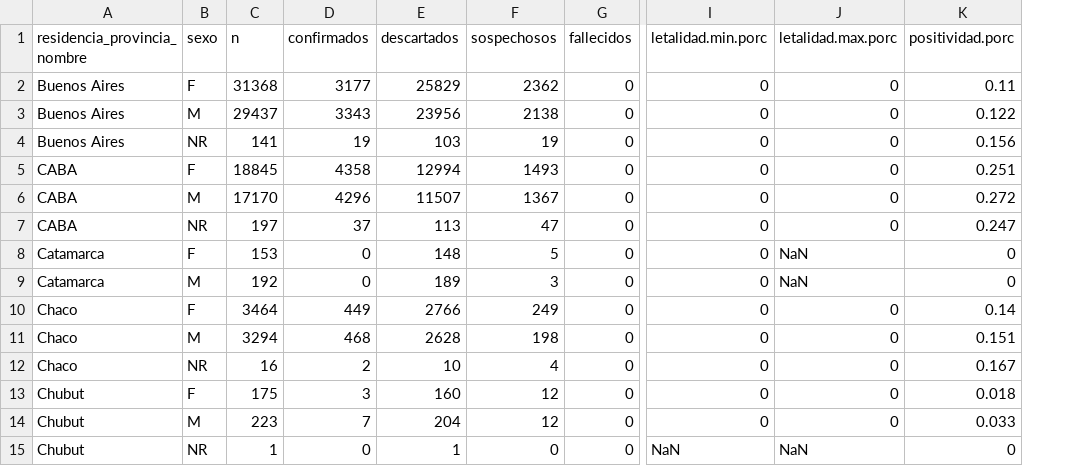
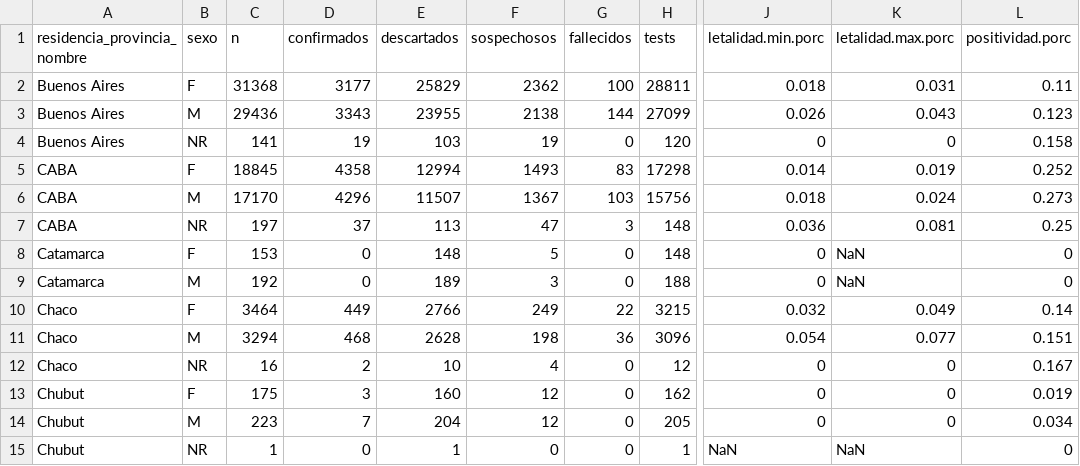
Before and after one commit to rOpenStats/COVID19ARdata, a CSV file: curated/covid19ar_residencia_provincia_nombre-sexo.csv, drawn as a sheet; only a part is shown, gaps mark what is left out; addresses are those after the commit; the diff covers the shown part only; the diff names each change by its address in the sheet, - before the commit and + after, or states it on an @@ line.

```diff
--- a/curated/covid19ar_residencia_provincia_nombre-sexo.csv
+++ b/curated/covid19ar_residencia_provincia_nombre-sexo.csv
+column H (tests), rows 2-15: 28811 | 27099 | 120 | 17298 | 15756 | 148 | 148 | 188 | 3215 | 3096 | 12 | 162 | 205 | 1
-G2 (fallecidos): 0
+G2 (fallecidos): 100
-J2 (letalidad.min.porc): 0
+J2 (letalidad.min.porc): 0.018
-K2 (letalidad.max.porc): 0
+K2 (letalidad.max.porc): 0.031
-C3 (n): 29437
+C3 (n): 29436
-E3 (descartados): 23956
+E3 (descartados): 23955
-G3 (fallecidos): 0
+G3 (fallecidos): 144
-J3 (letalidad.min.porc): 0
+J3 (letalidad.min.porc): 0.026
-K3 (letalidad.max.porc): 0
+K3 (letalidad.max.porc): 0.043
-L3 (positividad.porc): 0.122
+L3 (positividad.porc): 0.123
-L4 (positividad.porc): 0.156
+L4 (positividad.porc): 0.158
-G5 (fallecidos): 0
+G5 (fallecidos): 83
-J5 (letalidad.min.porc): 0
+J5 (letalidad.min.porc): 0.014
-K5 (letalidad.max.porc): 0
+K5 (letalidad.max.porc): 0.019
-L5 (positividad.porc): 0.251
+L5 (positividad.porc): 0.252
-G6 (fallecidos): 0
+G6 (fallecidos): 103
-J6 (letalidad.min.porc): 0
+J6 (letalidad.min.porc): 0.018
-K6 (letalidad.max.porc): 0
+K6 (letalidad.max.porc): 0.024
-L6 (positividad.porc): 0.272
+L6 (positividad.porc): 0.273
-G7 (fallecidos): 0
+G7 (fallecidos): 3
-J7 (letalidad.min.porc): 0
+J7 (letalidad.min.porc): 0.036
-K7 (letalidad.max.porc): 0
+K7 (letalidad.max.porc): 0.081
-L7 (positividad.porc): 0.247
+L7 (positividad.porc): 0.25
-G10 (fallecidos): 0
+G10 (fallecidos): 22
-J10 (letalidad.min.porc): 0
+J10 (letalidad.min.porc): 0.032
-K10 (letalidad.max.porc): 0
+K10 (letalidad.max.porc): 0.049
-G11 (fallecidos): 0
+G11 (fallecidos): 36
-J11 (letalidad.min.porc): 0
+J11 (letalidad.min.porc): 0.054
-K11 (letalidad.max.porc): 0
+K11 (letalidad.max.porc): 0.077
-L13 (positividad.porc): 0.018
+L13 (positividad.porc): 0.019
-L14 (positividad.porc): 0.033
+L14 (positividad.porc): 0.034
```
Also changed, not shown: 60 edited cells elsewhere in this file, curated/covid19ar_edad.rango-sexo.csv, curated/covid19ar_residencia_provincia_nombre-edad.rango.csv, 5 other files.
